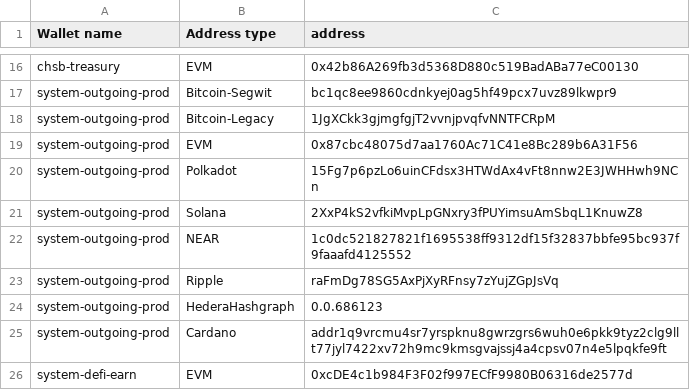
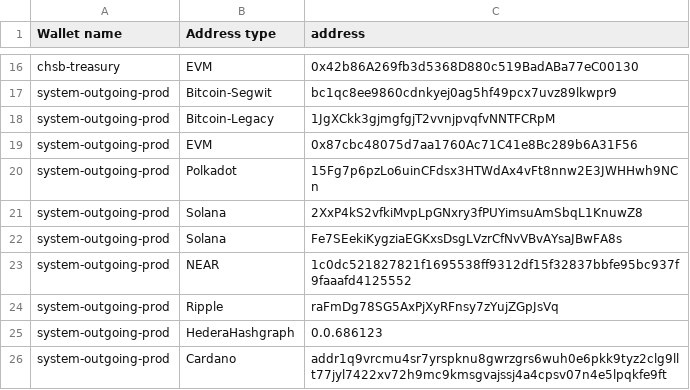
Before and after one commit to SwissBorg/pub, a CSV file: swissborg-wallets.csv, drawn as a sheet; only a part is shown, gaps mark what is left out; the shorter side is filled out with more unchanged rows.

Commit message:
Update swissborg-wallets.csv

```diff
--- a/swissborg-wallets.csv
+++ b/swissborg-wallets.csv
@@ -21,2 +21,3 @@ system-outgoing-prod,Polkadot,15Fg7p6pzLo6uinCFdsx3HTWdAx4vFt8nnw2E3JWHHwh9NCn
 system-outgoing-prod,Solana,2XxP4kS2vfkiMvpLpGNxry3fPUYimsuAmSbqL1KnuwZ8
+system-outgoing-prod,Solana,Fe7SEekiKygziaEGKxsDsgLVzrCfNvVBvAYsaJBwFA8s
 system-outgoing-prod,NEAR,1c0dc521827821f1695538ff9312df15f32837bbfe95bc937f9faaafd4125552
```
